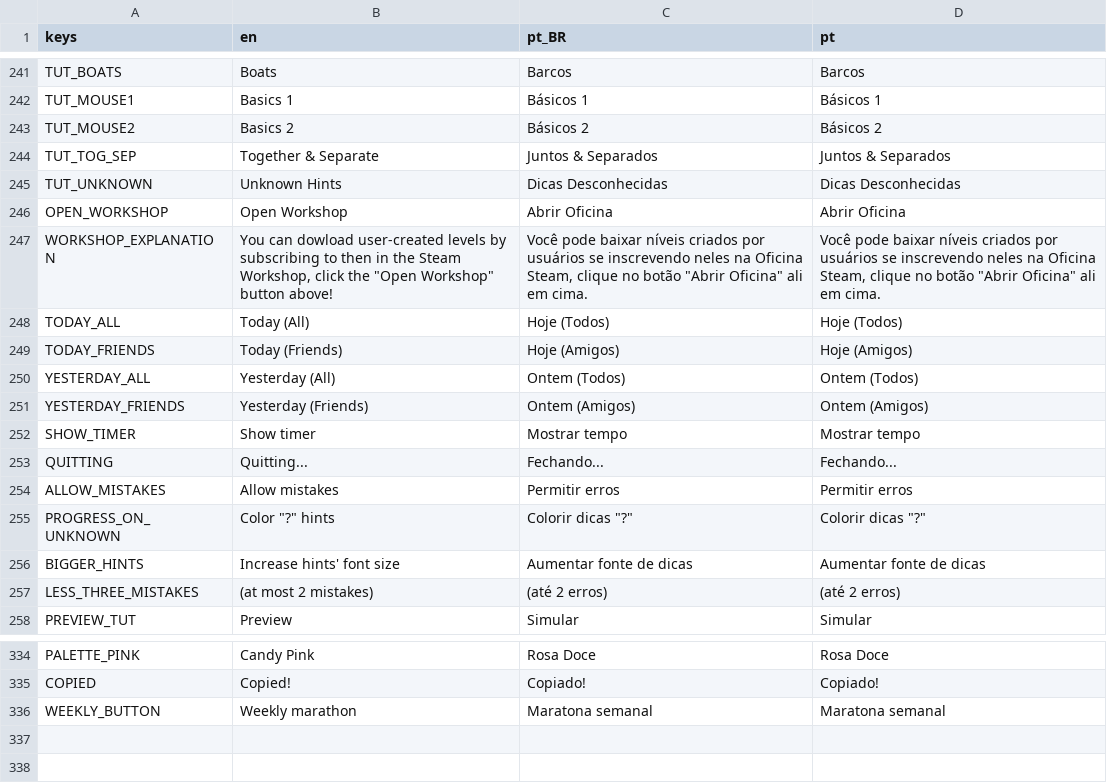
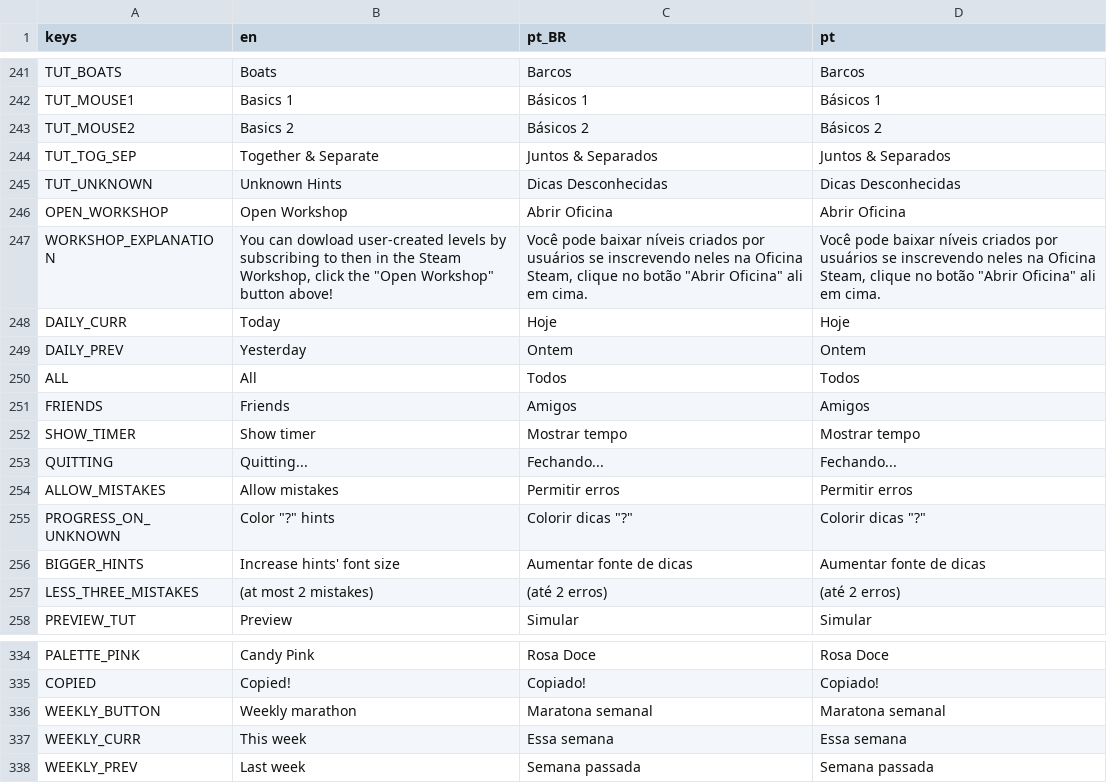
Before and after one commit to MarvellousSoft/liquidum, a CSV file: project/localization/localizations.csv, drawn as a sheet; only a part is shown, gaps mark what is left out; removed rows and columns are numbered as before the commit, all else as after; the diff names each change by its address in the sheet, - before the commit and + after, or states it on an @@ line.

Commit message:
Add proper leaderboard translations
closes #385

```diff
--- a/project/localization/localizations.csv
+++ b/project/localization/localizations.csv
-row 248: TODAY_ALL | Today (All) | Hoje (Todos) | Hoje (Todos)
-row 249: TODAY_FRIENDS | Today (Friends) | Hoje (Amigos) | Hoje (Amigos)
-row 250: YESTERDAY_ALL | Yesterday (All) | Ontem (Todos) | Ontem (Todos)
-row 251: YESTERDAY_FRIENDS | Yesterday (Friends) | Ontem (Amigos) | Ontem (Amigos)
+row 248: DAILY_CURR | Today | Hoje | Hoje
+row 249: DAILY_PREV | Yesterday | Ontem | Ontem
+row 250: ALL | All | Todos | Todos
+row 251: FRIENDS | Friends | Amigos | Amigos
+row 337: WEEKLY_CURR | This week | Essa semana | Essa semana
+row 338: WEEKLY_PREV | Last week | Semana passada | Semana passada
```
Also changed, not shown: 1 other file.
